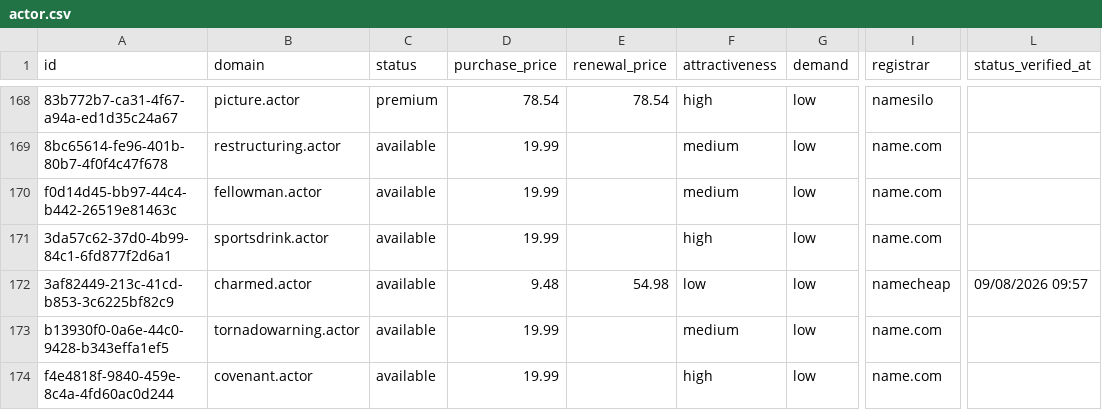
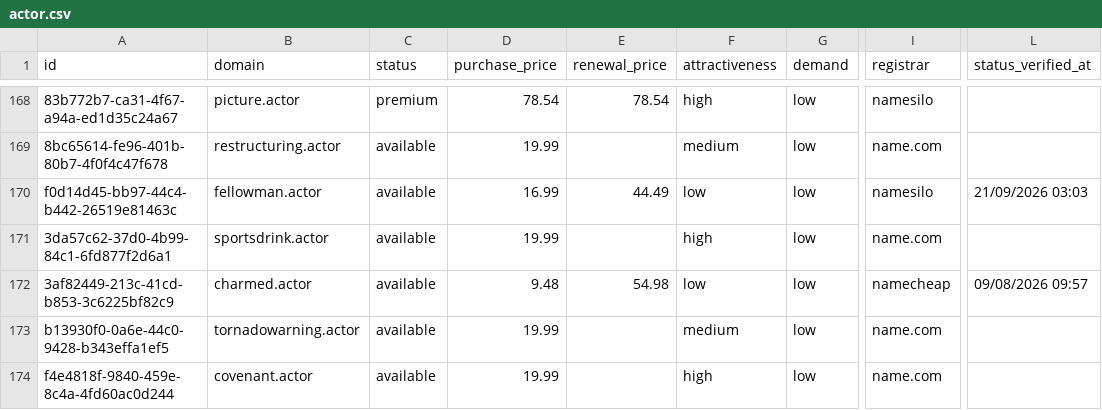
Before and after one commit to UniqueDomains/actor-oneword-domains, a CSV file: actor.csv, drawn as a sheet; only a part is shown, gaps mark what is left out; the diff names each change by its address in the sheet, - before the commit and + after, or states it on an @@ line.

Commit message:
Domains update

```diff
--- a/actor.csv
+++ b/actor.csv
-D170 (purchase_price): 19.99
+D170 (purchase_price): 16.99
-E170 (renewal_price): (empty)
+E170 (renewal_price): 44.49
-F170 (attractiveness): medium
+F170 (attractiveness): low
-I170 (registrar): name.com
+I170 (registrar): namesilo
-L170 (status_verified_at): (empty)
+L170 (status_verified_at): 21/09/2026 03:03
```
Also changed, not shown: 4 other files.
